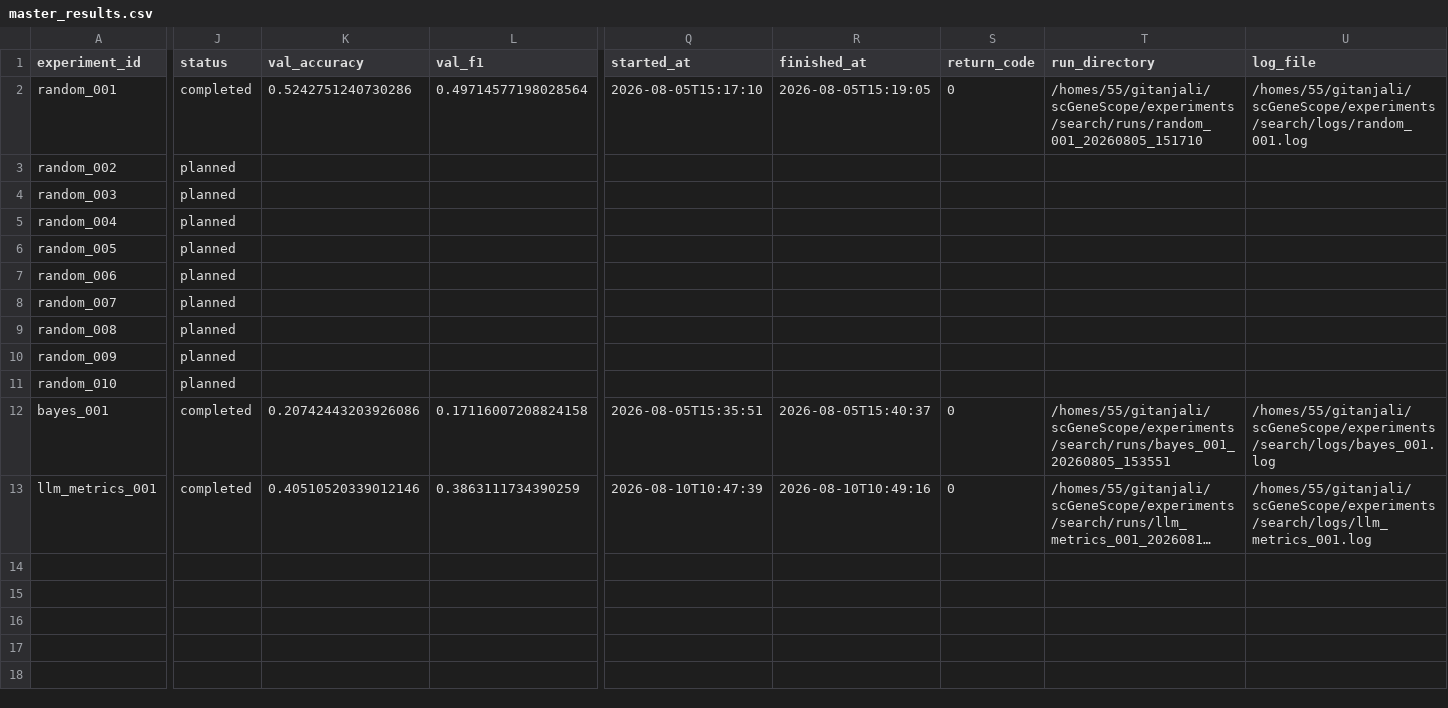
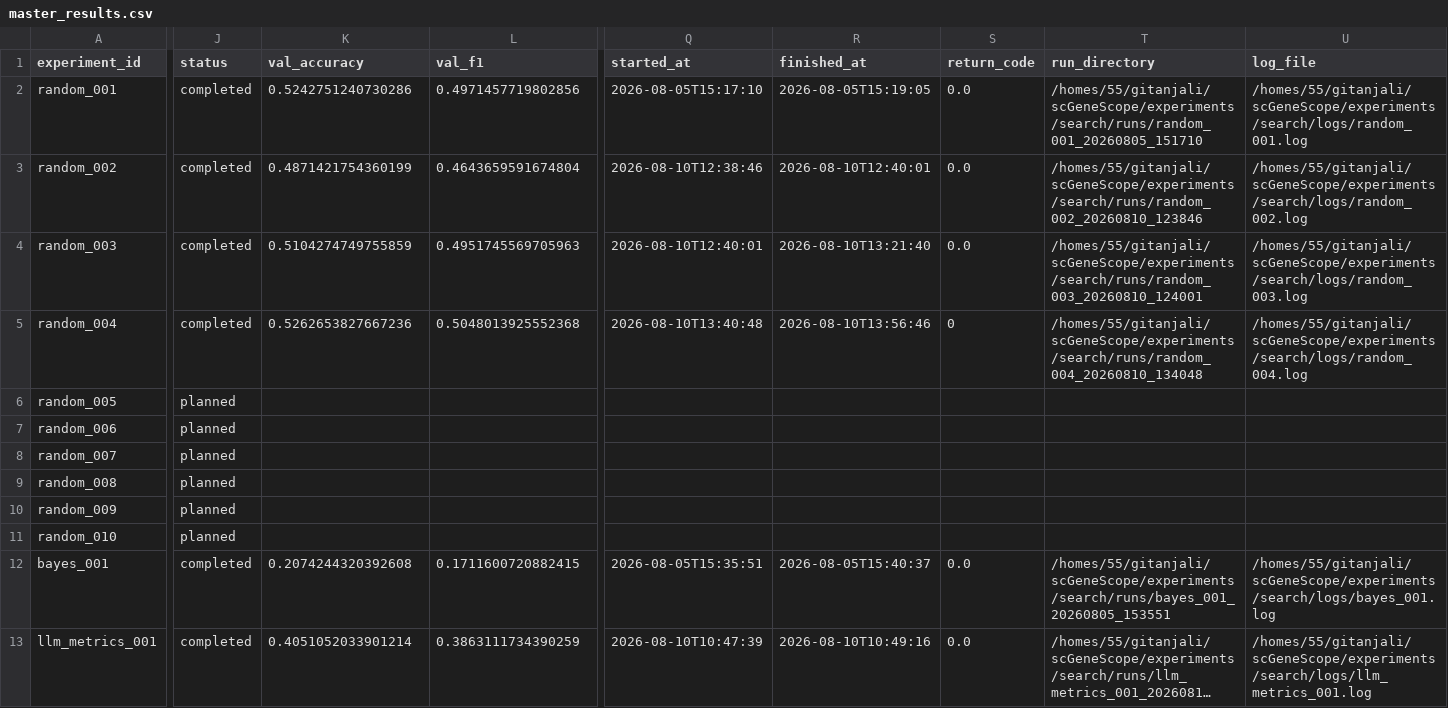
Before and after one commit to gitanjalir1492/scGeneScope, a CSV file: experiments/search/results/master_results.csv, drawn as a sheet; only a part is shown, gaps mark what is left out; long unchanged cells end in …; the diff names each change by its address in the sheet, - before the commit and + after, or states it on an @@ line.

Commit message:
Update completed random search results

```diff
--- a/experiments/search/results/master_results.csv
+++ b/experiments/search/results/master_results.csv
-L2 (val_f1): 0.49714577198028564
+L2 (val_f1): 0.4971457719802856
-S2 (return_code): 0
+S2 (return_code): 0.0
-J3:J5 (status): planned
+J3:J5 (status): completed
-K3 (val_accuracy): (empty)
+K3 (val_accuracy): 0.4871421754360199
-L3 (val_f1): (empty)
+L3 (val_f1): 0.4643659591674804
-Q3 (started_at): (empty)
+Q3 (started_at): 2026-08-10T12:38:46
-R3 (finished_at): (empty)
+R3 (finished_at): 2026-08-10T12:40:01
-S3:S4 (return_code): (empty)
+S3:S4 (return_code): 0.0
-T3 (run_directory): (empty)
+T3 (run_directory): /homes/55/gitanjali/scGeneScope/experiments/search/runs/random_002_20260810_123846
-U3 (log_file): (empty)
+U3 (log_file): /homes/55/gitanjali/scGeneScope/experiments/search/logs/random_002.log
-K4 (val_accuracy): (empty)
+K4 (val_accuracy): 0.5104274749755859
-L4 (val_f1): (empty)
+L4 (val_f1): 0.4951745569705963
-Q4 (started_at): (empty)
+Q4 (started_at): 2026-08-10T12:40:01
-R4 (finished_at): (empty)
+R4 (finished_at): 2026-08-10T13:21:40
-T4 (run_directory): (empty)
+T4 (run_directory): /homes/55/gitanjali/scGeneScope/experiments/search/runs/random_003_20260810_124001
-U4 (log_file): (empty)
+U4 (log_file): /homes/55/gitanjali/scGeneScope/experiments/search/logs/random_003.log
-K5 (val_accuracy): (empty)
+K5 (val_accuracy): 0.5262653827667236
-L5 (val_f1): (empty)
+L5 (val_f1): 0.5048013925552368
-Q5 (started_at): (empty)
+Q5 (started_at): 2026-08-10T13:40:48
-R5 (finished_at): (empty)
+R5 (finished_at): 2026-08-10T13:56:46
-S5 (return_code): (empty)
+S5 (return_code): 0
-T5 (run_directory): (empty)
+T5 (run_directory): /homes/55/gitanjali/scGeneScope/experiments/search/runs/random_004_20260810_134048
-U5 (log_file): (empty)
+U5 (log_file): /homes/55/gitanjali/scGeneScope/experiments/search/logs/random_004.log
-K12 (val_accuracy): 0.20742443203926086
+K12 (val_accuracy): 0.2074244320392608
-L12 (val_f1): 0.17116007208824158
+L12 (val_f1): 0.1711600720882415
-S12:S13 (return_code): 0
+S12:S13 (return_code): 0.0
-K13 (val_accuracy): 0.40510520339012146
+K13 (val_accuracy): 0.4051052033901214
```
